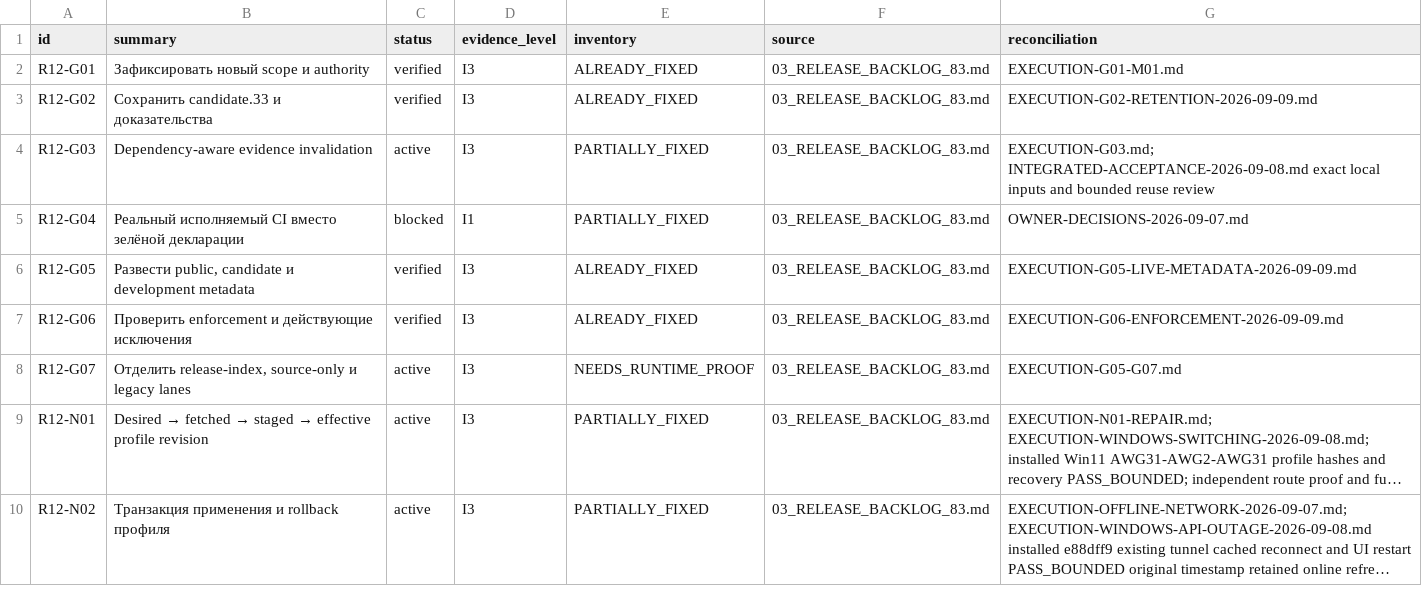
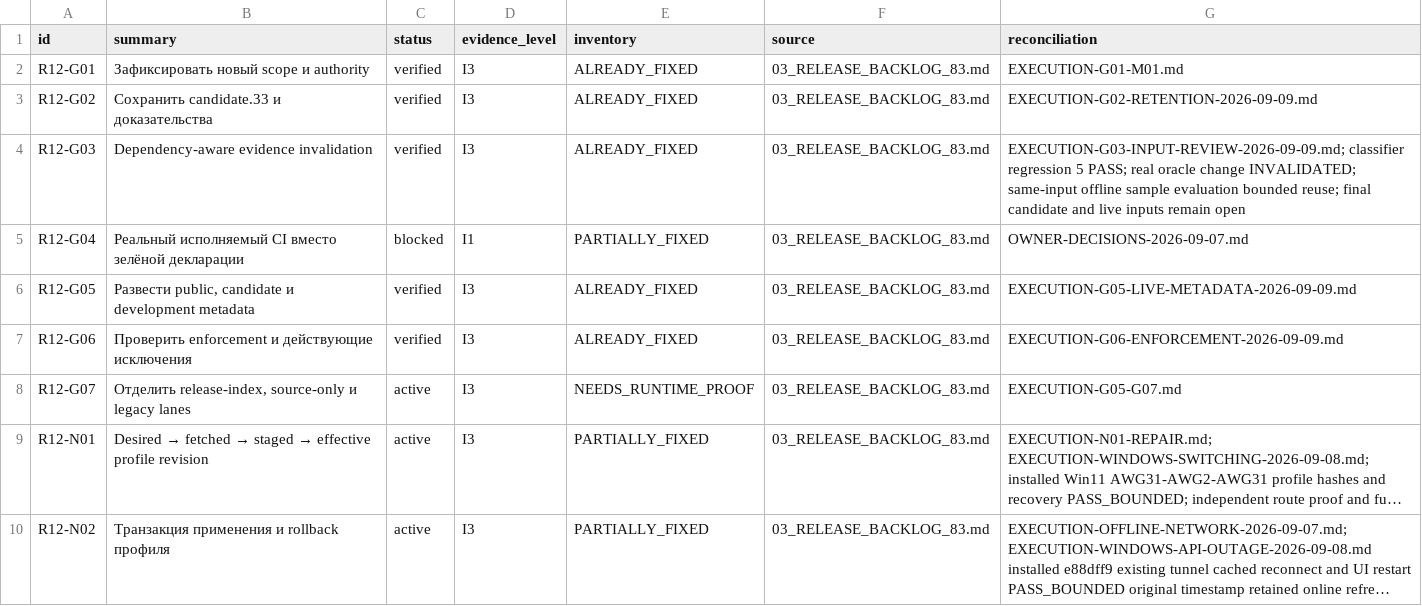
Before and after one commit to Kiwunaka/portal, a CSV file: docs/developer/work-orders/2026-09-05--consolidated-release-and-post12/R12-REGISTER.csv, drawn as a sheet; only a part is shown; long unchanged cells end in ….

Commit message:
fix(evidence): classify Smart DNS inputs and verify bounded G03 reuse

```diff
--- a/docs/developer/work-orders/2026-09-05--consolidated-release-and-post12/R12-REGISTER.csv
+++ b/docs/developer/work-orders/2026-09-05--consolidated-release-and-post12/R12-REGISTER.csv
@@ -3,3 +3,3 @@ R12-G01,Зафиксировать новый scope и authority,verified,I3,ALR
 R12-G02,Сохранить candidate.33 и доказательства,verified,I3,ALREADY_FIXED,03_RELEASE_BACKLOG_83.md,EXECUTION-G02-RETENTION-2026-09-09.md
-R12-G03,Dependency-aware evidence invalidation,active,I3,PARTIALLY_FIXED,03_RELEASE_BACKLOG_83.md,EXECUTION-G03.md; INTEGRATED-ACCEPTANCE-2026-09-08.md exact local inputs and bounded reuse review
+R12-G03,Dependency-aware evidence invalidation,verified,I3,ALREADY_FIXED,03_RELEASE_BACKLOG_83.md,EXECUTION-G03-INPUT-REVIEW-2026-09-09.md; classifier regression 5 PASS; real oracle change INVALIDATED; same-input offline sample evaluation bounded reuse; final candidate and live inputs remain open
 R12-G04,Реальный исполняемый CI вместо зелёной декларации,blocked,I1,PARTIALLY_FIXED,03_RELEASE_BACKLOG_83.md,OWNER-DECISIONS-2026-09-07.md
```
Also changed, not shown: 14 other files.
